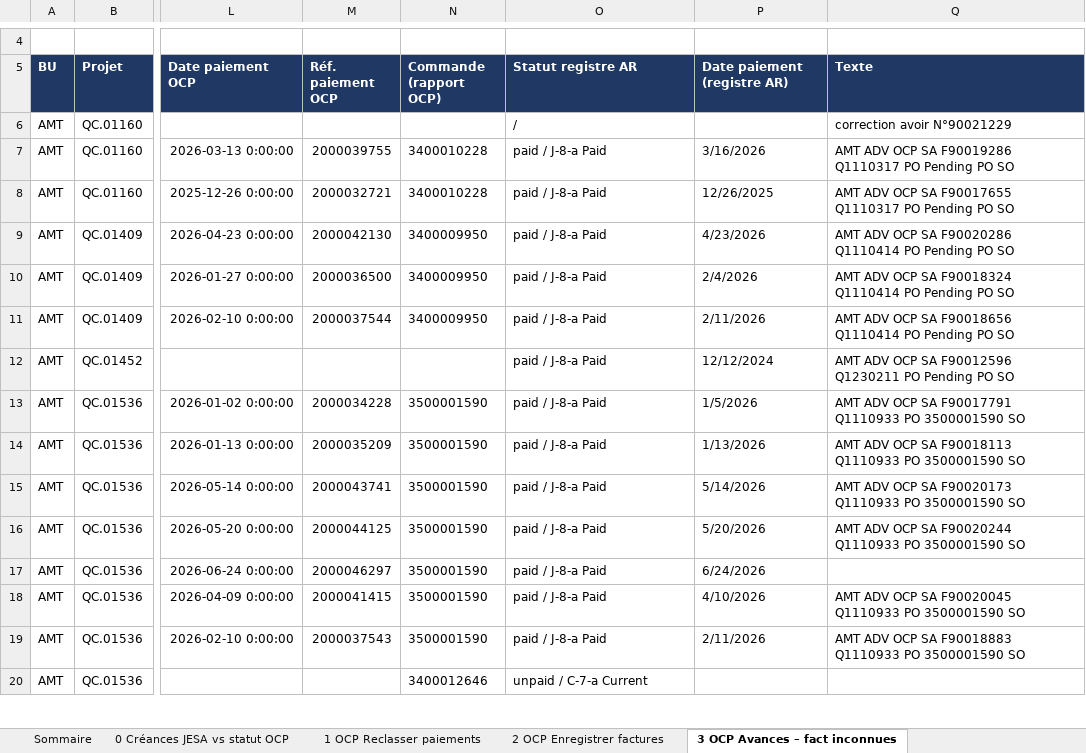
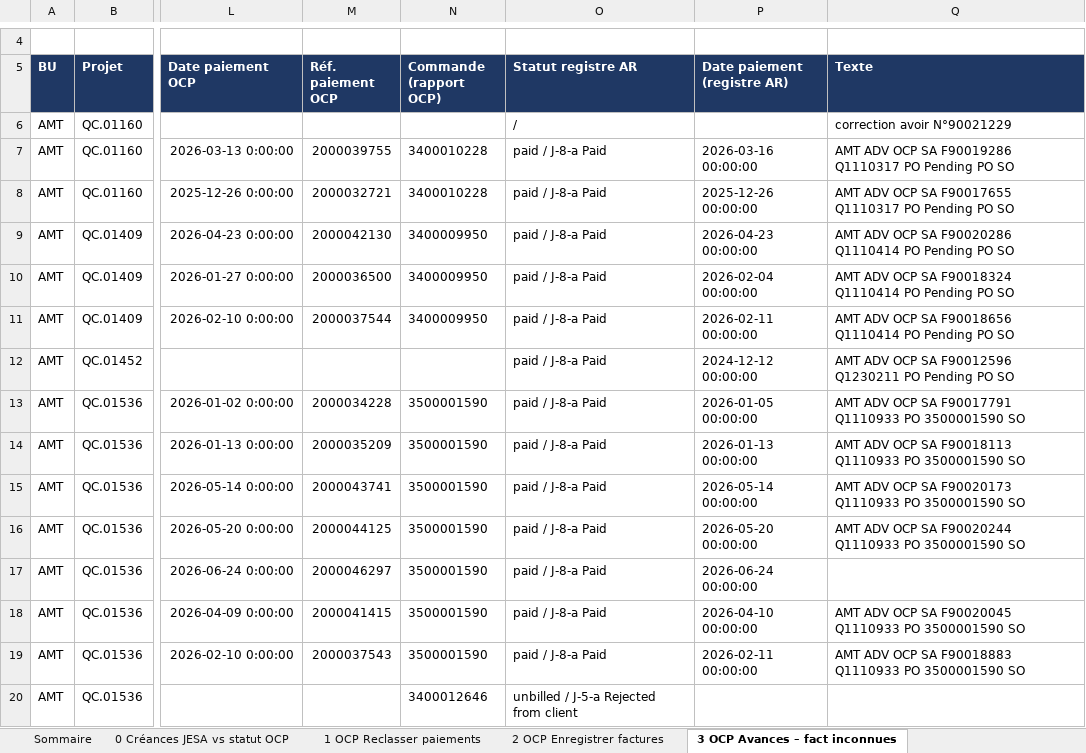
Before and after one commit to cherkaouihassan-art/Skills-Repo, an Excel workbook: OCP_SA_reconciliation_Sep2026/FR/Actions_correctives_par_BU_30-09-2026.xlsx, sheet 3 OCP Avances – fact inconnues, drawn as a sheet; only a part is shown, gaps mark what is left out; values as stored, in another font and other column widths than the file's, no borders; charts and pictures not drawn; the diff covers the shown part only; the diff names each change by its address in the sheet, - before the commit and + after, or states it on an @@ line.

```diff
--- a/OCP_SA_reconciliation_Sep2026/FR/Actions_correctives_par_BU_30-09-2026.xlsx (sheet 3 OCP Avances – fact inconnues)
+++ b/OCP_SA_reconciliation_Sep2026/FR/Actions_correctives_par_BU_30-09-2026.xlsx (sheet 3 OCP Avances – fact inconnues)
-P7 (Date paiement (registre AR)): 3/16/2026
+P7 (Date paiement (registre AR)): 2026-03-16 00:00:00
-P8 (Date paiement (registre AR)): 12/26/2025
+P8 (Date paiement (registre AR)): 2025-12-26 00:00:00
-P9 (Date paiement (registre AR)): 4/23/2026
+P9 (Date paiement (registre AR)): 2026-04-23 00:00:00
-P10 (Date paiement (registre AR)): 2/4/2026
+P10 (Date paiement (registre AR)): 2026-02-04 00:00:00
-P11 (Date paiement (registre AR)): 2/11/2026
+P11 (Date paiement (registre AR)): 2026-02-11 00:00:00
-P12 (Date paiement (registre AR)): 12/12/2024
+P12 (Date paiement (registre AR)): 2024-12-12 00:00:00
-P13 (Date paiement (registre AR)): 1/5/2026
+P13 (Date paiement (registre AR)): 2026-01-05 00:00:00
-P14 (Date paiement (registre AR)): 1/13/2026
+P14 (Date paiement (registre AR)): 2026-01-13 00:00:00
-P15 (Date paiement (registre AR)): 5/14/2026
+P15 (Date paiement (registre AR)): 2026-05-14 00:00:00
-P16 (Date paiement (registre AR)): 5/20/2026
+P16 (Date paiement (registre AR)): 2026-05-20 00:00:00
-P17 (Date paiement (registre AR)): 6/24/2026
+P17 (Date paiement (registre AR)): 2026-06-24 00:00:00
-P18 (Date paiement (registre AR)): 4/10/2026
+P18 (Date paiement (registre AR)): 2026-04-10 00:00:00
-P19 (Date paiement (registre AR)): 2/11/2026
+P19 (Date paiement (registre AR)): 2026-02-11 00:00:00
-O20 (Statut registre AR): unpaid / C-7-a Current
+O20 (Statut registre AR): unbilled / J-5-a Rejected from client
```
Also changed, not shown: 1366 edited cells elsewhere in this sheet, sheet 11 Attachements (bloc 1), sheet 2 OCP Enregistrer factures, sheet 6 OCP Lettrer GR-IR (net nul), sheet 0 Créances JESA vs statut OCP, sheet 9 JESA Factures rejetées, sheet 10 JESA Retenues garantie, 6 more sheets, OCP_SA_reconciliation_Sep2026/FR/Attachements_a_partager_par_commande_perimetre.xlsx, OCP_SA_reconciliation_Sep2026/FR/Ecarts_par_BU_30-09-2026.xlsx, 12 other files.
